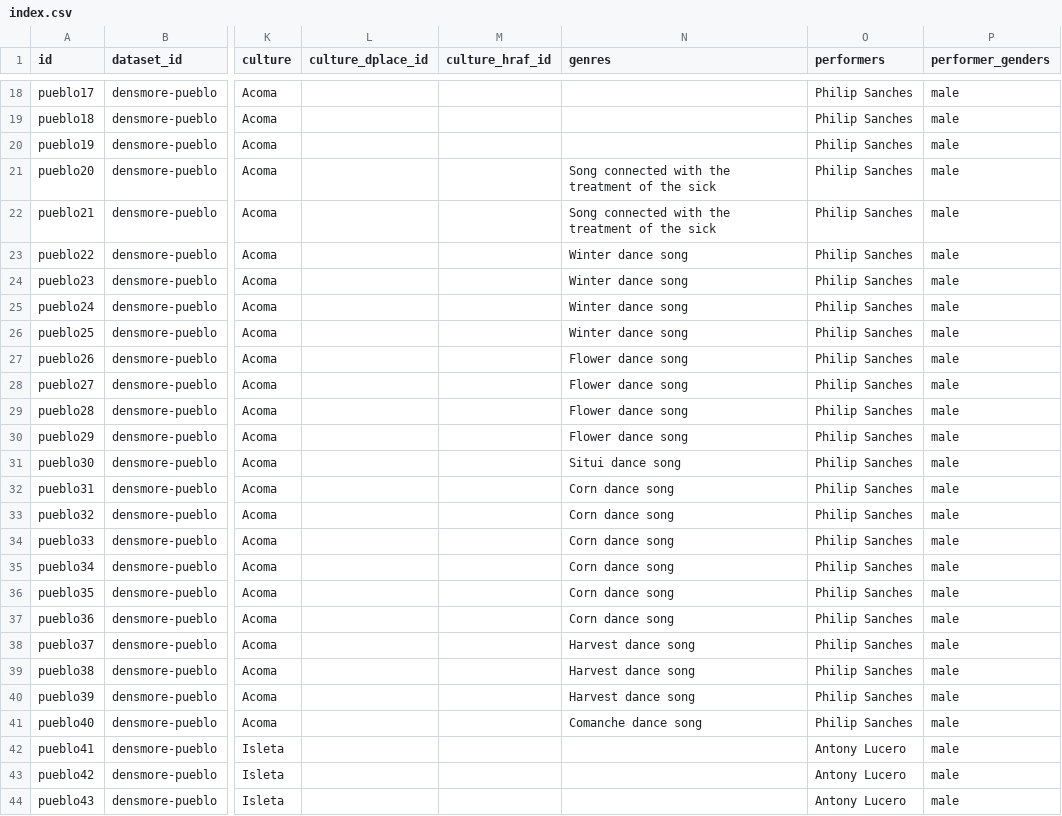
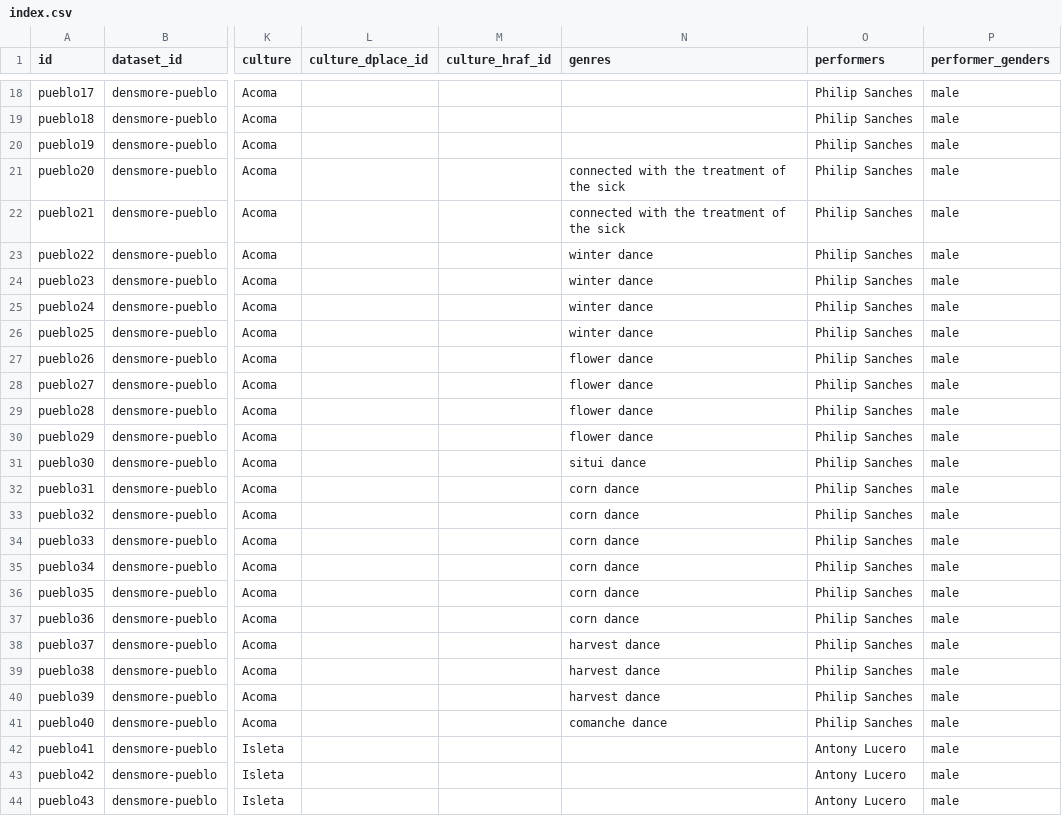
Before and after one commit to bacor/catafolk, a CSV file: datasets/densmore-pueblo/index.csv, drawn as a sheet; only a part is shown, gaps mark what is left out; the diff covers the shown part only; the diff names each change by its address in the sheet, - before the commit and + after, or states it on an @@ line.

Commit message:
update densmore-pueblo genres

```diff
--- a/datasets/densmore-pueblo/index.csv
+++ b/datasets/densmore-pueblo/index.csv
-N21:N22 (genres): Song connected with the treatment of the sick
+N21:N22 (genres): connected with the treatment of the sick
-N23:N26 (genres): Winter dance song
+N23:N26 (genres): winter dance
-N27:N30 (genres): Flower dance song
+N27:N30 (genres): flower dance
-N31 (genres): Situi dance song
+N31 (genres): situi dance
-N32:N37 (genres): Corn dance song
+N32:N37 (genres): corn dance
-N38:N40 (genres): Harvest dance song
+N38:N40 (genres): harvest dance
-N41 (genres): Comanche dance song
+N41 (genres): comanche dance
```
Also changed, not shown: 15 edited cells elsewhere in this file, 1 other file.
